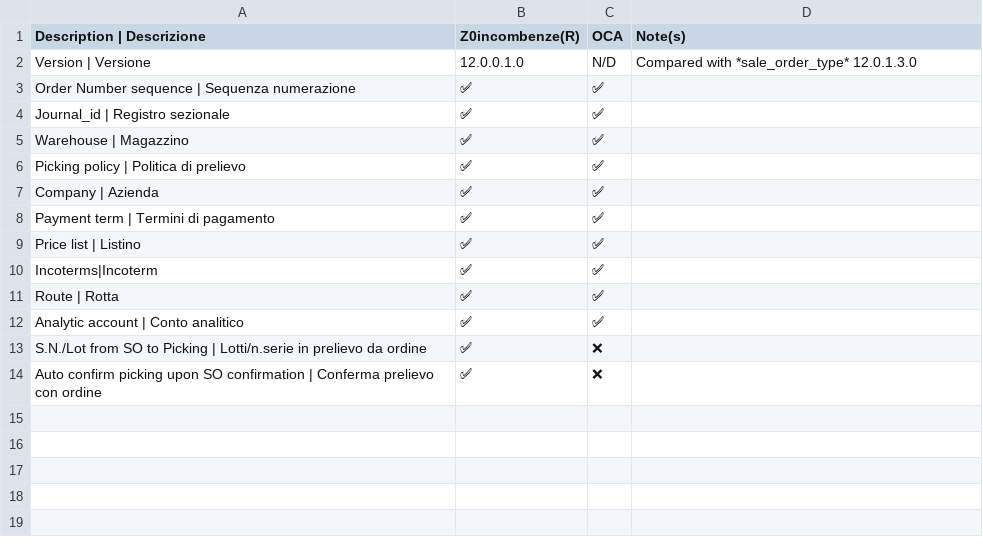
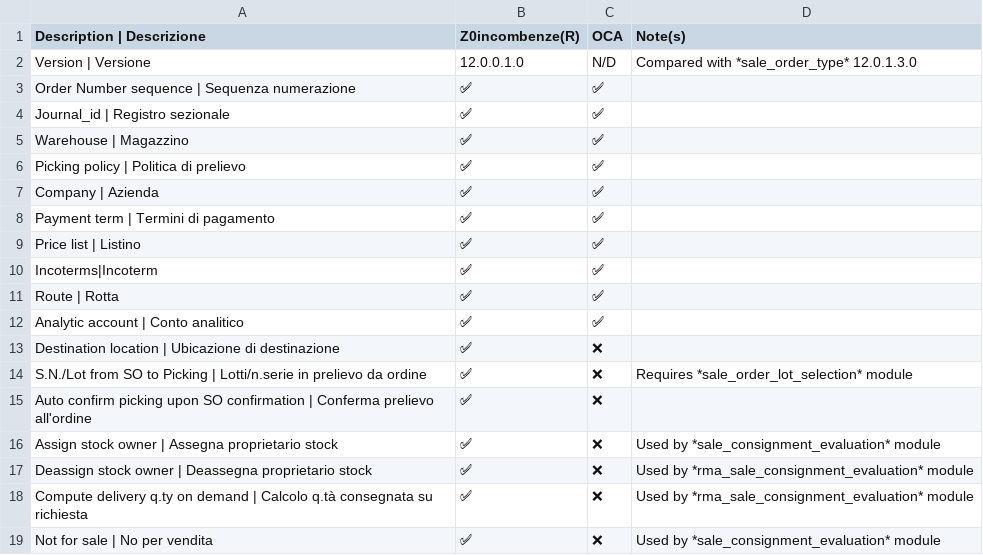
Before and after one commit to zeroincombenze/sale-workflow, a CSV file: sale_order_type_plus/readme/FEATURES.csv, drawn as a sheet.

Commit message:
[IMP] On consignment + For evaluation mgnt

```diff
--- a/sale_order_type_plus/readme/FEATURES.csv
+++ b/sale_order_type_plus/readme/FEATURES.csv
@@ -12,3 +12,8 @@ Route | Rotta,✅,✅,
 Analytic account | Conto analitico,✅,✅,
-S.N./Lot from SO to Picking | Lotti/n.serie in prelievo da ordine,✅,❌,
-Auto confirm picking upon SO confirmation | Conferma prelievo con ordine,✅,❌,
+Destination location | Ubicazione di destinazione,✅,❌,
+S.N./Lot from SO to Picking | Lotti/n.serie in prelievo da ordine,✅,❌,Requires *sale_order_lot_selection* module
+Auto confirm picking upon SO confirmation | Conferma prelievo all'ordine,✅,❌,
+Assign stock owner | Assegna proprietario stock,✅,❌,Used by *sale_consignment_evaluation* module
+Deassign stock owner | Deassegna proprietario stock,✅,❌,Used by *rma_sale_consignment_evaluation* module
+Compute delivery q.ty on demand | Calcolo q.tà consegnata su richiesta,✅,❌,Used by *rma_sale_consignment_evaluation* module
+Not for sale | No per vendita,✅,❌,Used by *sale_consignment_evaluation* module
```
Also changed, not shown: 25 other files.
